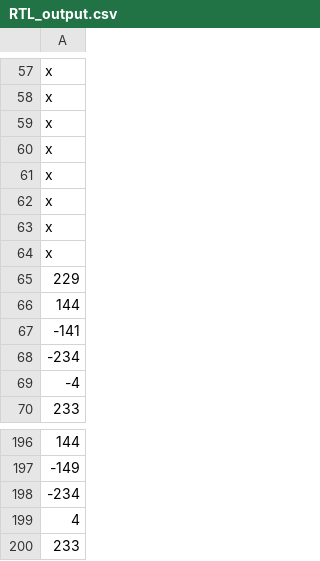
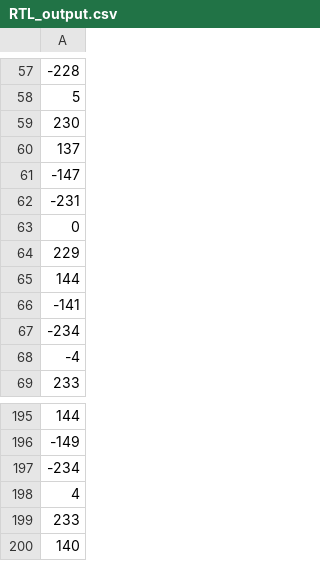
Before and after one commit to remren/ee166, a CSV file: lab01/RTL_output.csv, drawn as a sheet; only a part is shown, gaps mark what is left out; the diff covers the shown part only.

```diff
--- a/lab01/RTL_output.csv
+++ b/lab01/RTL_output.csv
@@ -57,9 +57,8 @@
-   x
-   x
-   x
-   x
-   x
-   x
-   x
-   x
+-228
+   5
+ 230
+ 137
+-147
+-231
+   0
  229
@@ -200 +199,2 @@
  233
+ 140
```
Also changed, not shown: 56 edited cells elsewhere in this file, 3 other files.
